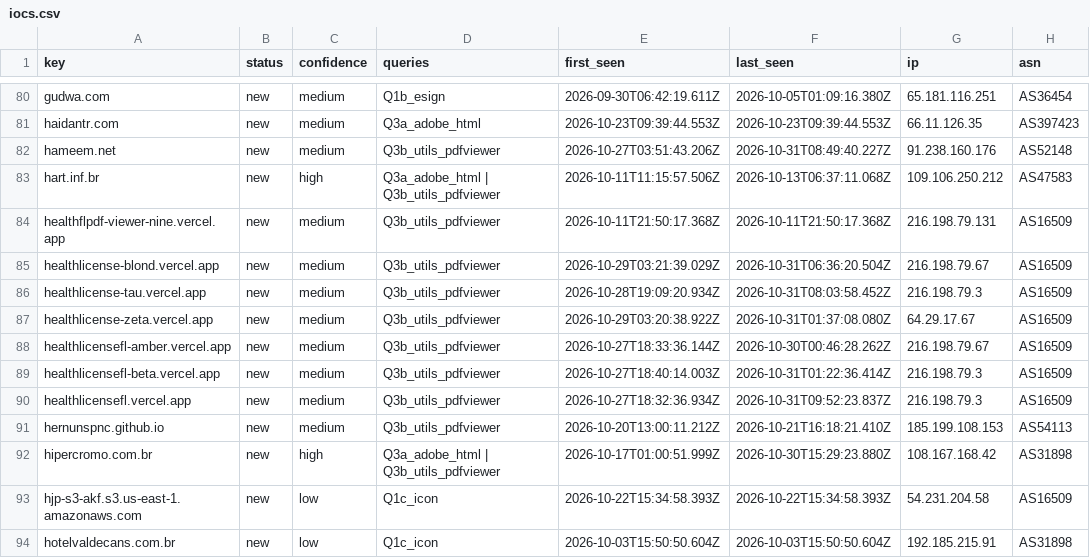
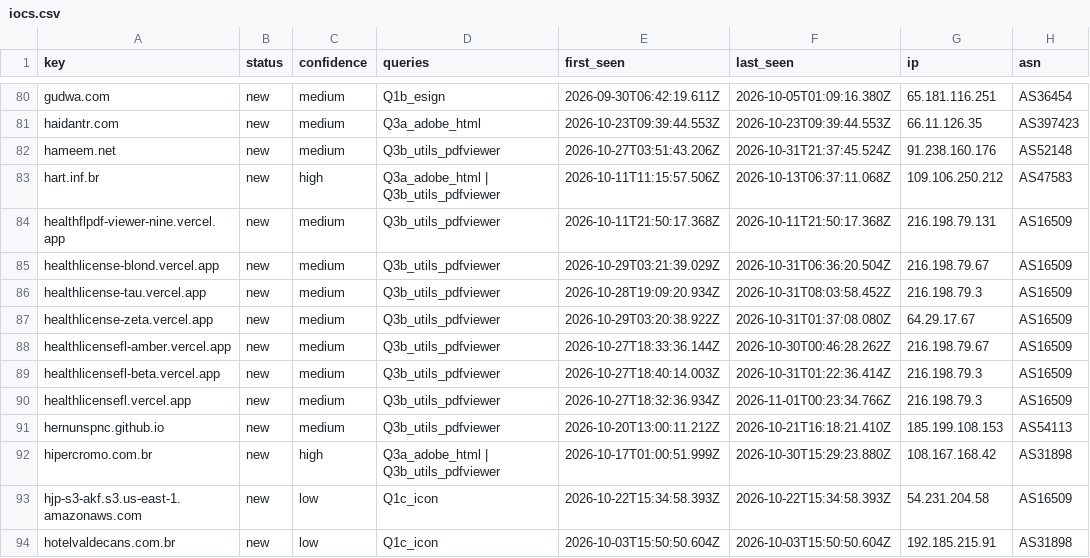
Before and after one commit to nullwhire/Csuite-collector, a CSV file: iocs.csv, drawn as a sheet; only a part is shown, gaps mark what is left out; the diff covers the shown part only; the diff names each change by its address in the sheet, - before the commit and + after, or states it on an @@ line.

```diff
--- a/iocs.csv
+++ b/iocs.csv
-F82 (last_seen): 2026-10-31T08:49:40.227Z
+F82 (last_seen): 2026-10-31T21:37:45.524Z
-F90 (last_seen): 2026-10-31T09:52:23.837Z
+F90 (last_seen): 2026-11-01T00:23:34.766Z
```
Also changed, not shown: 16 edited cells elsewhere in this file, 3 other files.
